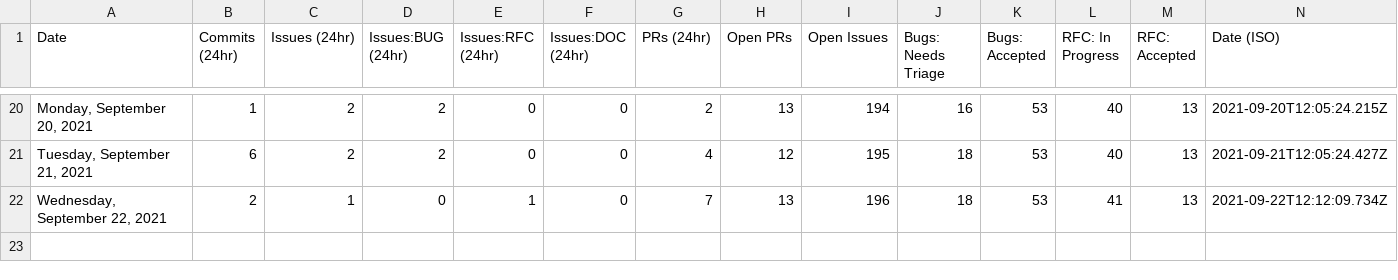
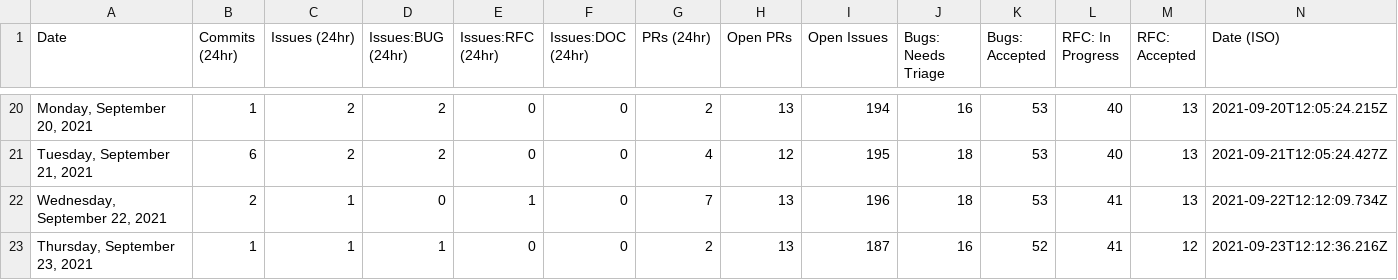
Before and after one commit to sj-rai/astro, a CSV file: scripts/stats/stats.csv, drawn as a sheet; only a part is shown, gaps mark what is left out.

```diff
--- a/scripts/stats/stats.csv
+++ b/scripts/stats/stats.csv
@@ -22 +22,2 @@ Date,Commits (24hr),Issues (24hr),Issues:BUG (24hr),Issues:RFC (24hr),Issues:DOC
 "Wednesday, September 22, 2021",2,1,0,1,0,7,13,196,18,53,41,13,"2021-09-22T12:12:09.734Z"
+"Thursday, September 23, 2021",1,1,1,0,0,2,13,187,16,52,41,12,"2021-09-23T12:12:36.216Z"
```
